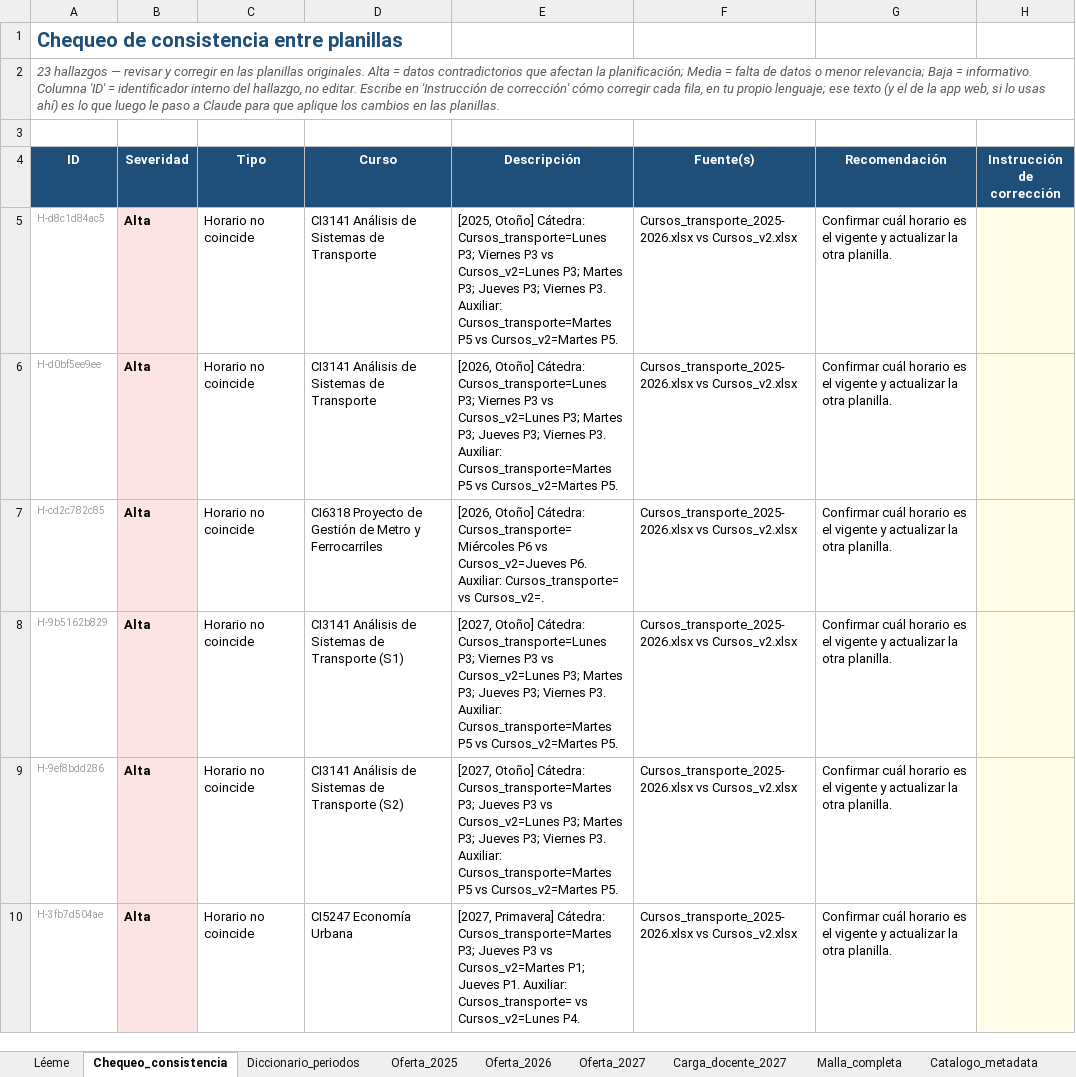
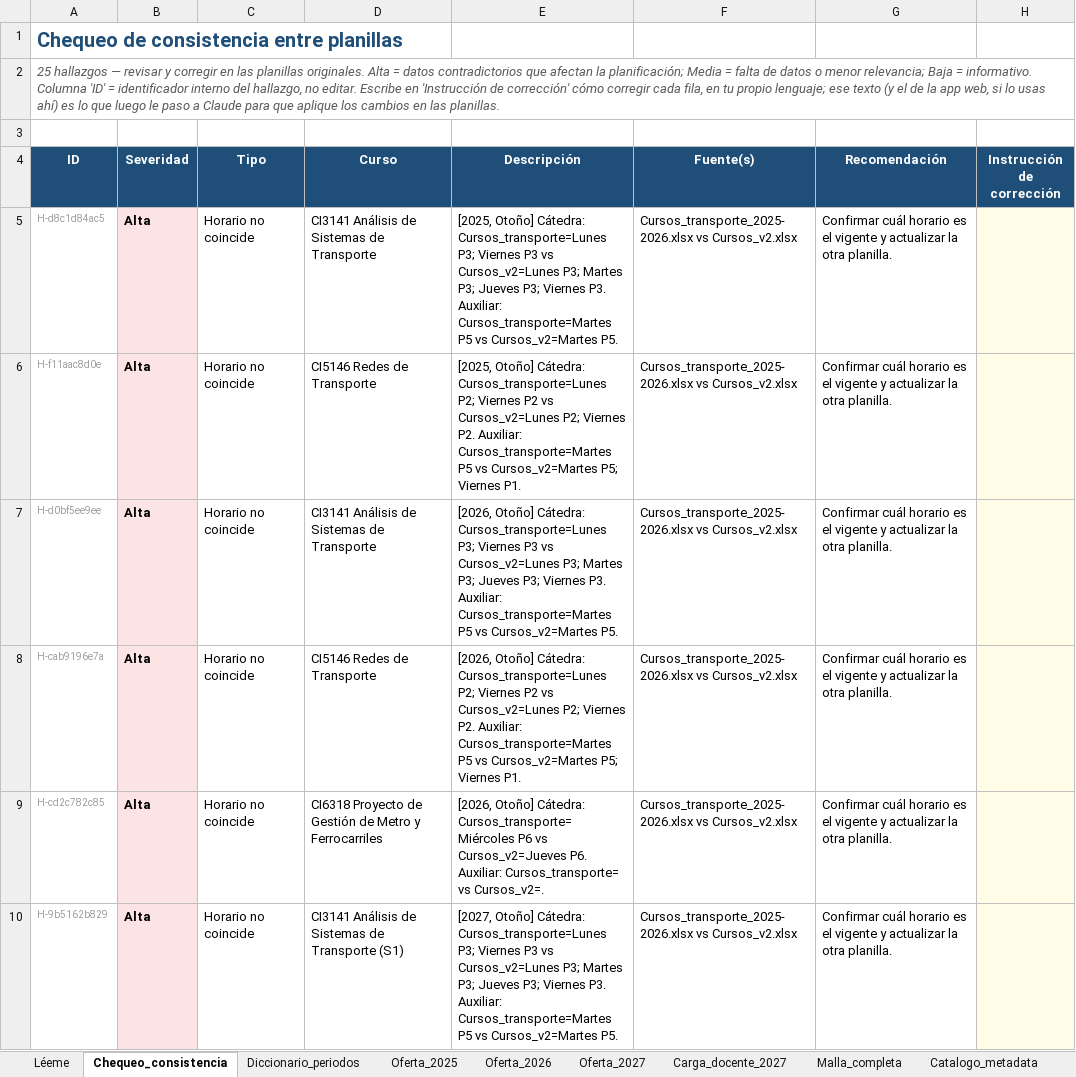
Before and after one commit to bastianhj/planificacion-cursos-transporte, an Excel workbook: Maestro_Cursos_Transporte.xlsx, sheet Chequeo_consistencia, drawn as a sheet; only a part is shown; the shorter side is filled out with more unchanged rows; values as stored, in another font and other column widths than the file's, no borders; the diff names each change by its address in the sheet, - before the commit and + after, or states it on an @@ line.

Commit message:
Agrega auxiliar Viernes P1 a CI5146 (Cristián Cortés)

```diff
--- a/Maestro_Cursos_Transporte.xlsx (sheet Chequeo_consistencia)
+++ b/Maestro_Cursos_Transporte.xlsx (sheet Chequeo_consistencia)
-A2 (ID): 23 hallazgos —…
+A2 (ID): 25 hallazgos —…
+row 6: H-f11aac8d0e | Alta | Horario no coincide | CI5146 Redes de Transporte | [2025, Otoño] Cátedra: Cursos_transporte=Lunes P2; Viernes P2 vs Cursos_v2=Lunes P2; Viernes P2. Auxiliar: Cursos_transporte=Martes P5 vs Cursos_v2=Martes P5; Viernes P1. | Cursos_transporte_2025-2026.xlsx vs Cursos_v2.xlsx | Confirmar cuál horario es el vigente y actualizar la otra planilla.
+row 8: H-cab9196e7a | Alta | Horario no coincide | CI5146 Redes de Transporte | [2026, Otoño] Cátedra: Cursos_transporte=Lunes P2; Viernes P2 vs Cursos_v2=Lunes P2; Viernes P2. Auxiliar: Cursos_transporte=Martes P5 vs Cursos_v2=Martes P5; Viernes P1. | Cursos_transporte_2025-2026.xlsx vs Cursos_v2.xlsx | Confirmar cuál horario es el vigente y actualizar la otra planilla.
```
Also changed, not shown: sheet Malla_completa, sheet Léeme, sheet Oferta_2027, 1 other file.
